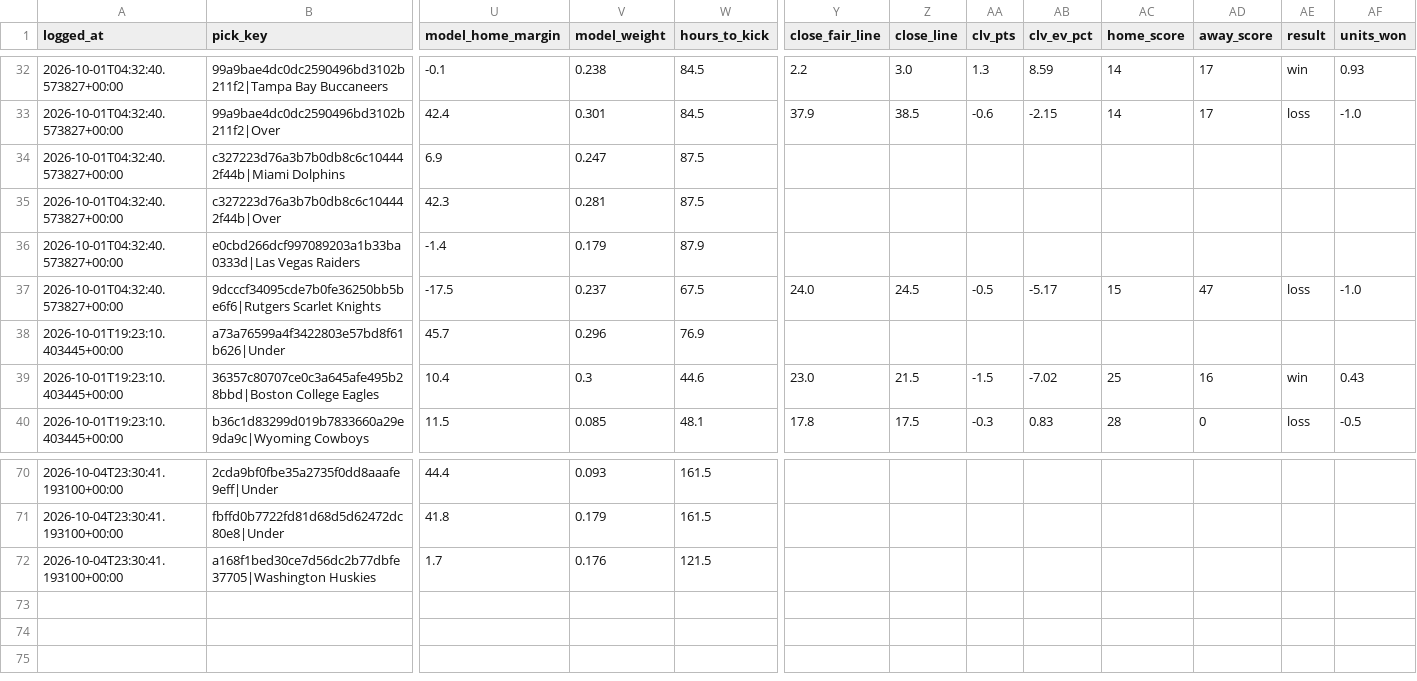
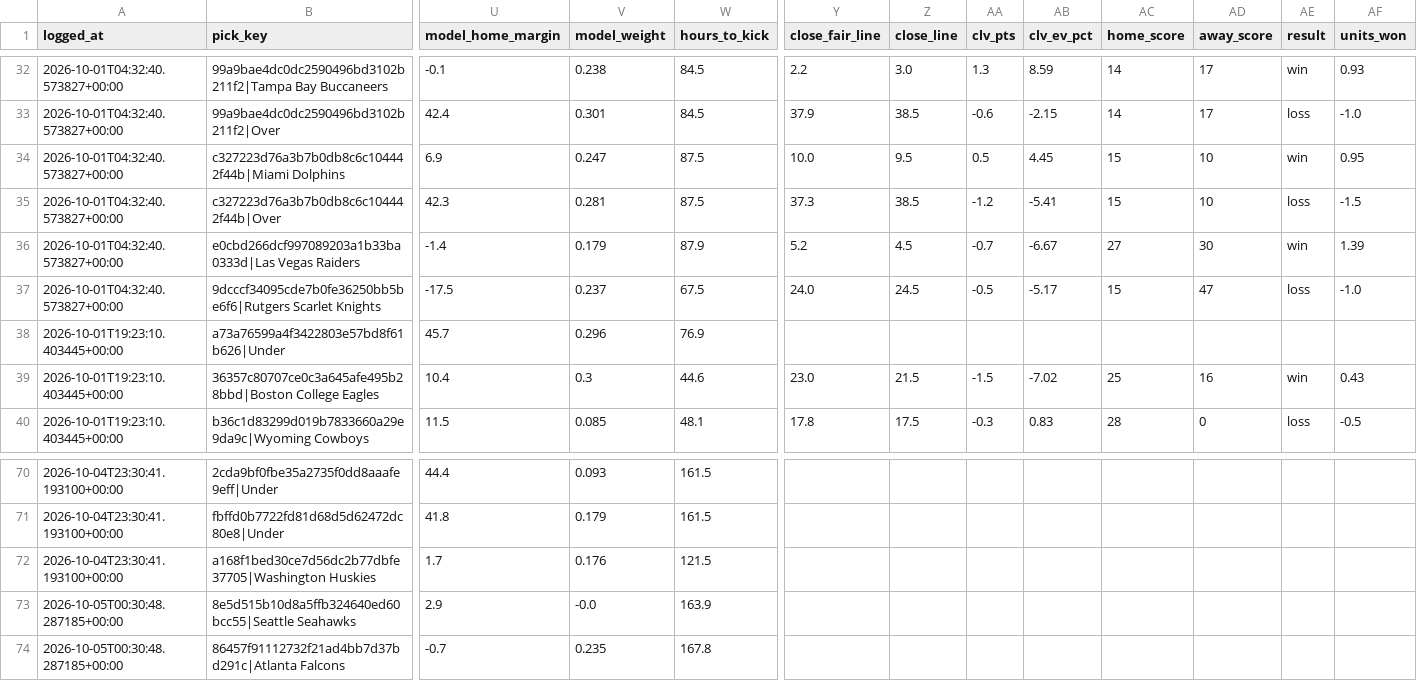
Before and after one commit to unclebuck20/betting-engine, a CSV file: data/picks/model_log.csv, drawn as a sheet; only a part is shown, gaps mark what is left out; rows hold the shown columns only; the diff names each change by its address in the sheet, - before the commit and + after, or states it on an @@ line.

```diff
--- a/data/picks/model_log.csv
+++ b/data/picks/model_log.csv
-Y34 (close_fair_line): (empty)
+Y34 (close_fair_line): 10.0
-Z34 (close_line): (empty)
+Z34 (close_line): 9.5
-AA34 (clv_pts): (empty)
+AA34 (clv_pts): 0.5
-AB34 (clv_ev_pct): (empty)
+AB34 (clv_ev_pct): 4.45
-AC34:AC35 (home_score): (empty)
+AC34:AC35 (home_score): 15
-AD34:AD35 (away_score): (empty)
+AD34:AD35 (away_score): 10
-AE34 (result): (empty)
+AE34 (result): win
-AF34 (units_won): (empty)
+AF34 (units_won): 0.95
-Y35 (close_fair_line): (empty)
+Y35 (close_fair_line): 37.3
-Z35 (close_line): (empty)
+Z35 (close_line): 38.5
-AA35 (clv_pts): (empty)
+AA35 (clv_pts): -1.2
-AB35 (clv_ev_pct): (empty)
+AB35 (clv_ev_pct): -5.41
-AE35 (result): (empty)
+AE35 (result): loss
-AF35 (units_won): (empty)
+AF35 (units_won): -1.5
-Y36 (close_fair_line): (empty)
+Y36 (close_fair_line): 5.2
-Z36 (close_line): (empty)
+Z36 (close_line): 4.5
-AA36 (clv_pts): (empty)
+AA36 (clv_pts): -0.7
-AB36 (clv_ev_pct): (empty)
+AB36 (clv_ev_pct): -6.67
-AC36 (home_score): (empty)
+AC36 (home_score): 27
-AD36 (away_score): (empty)
+AD36 (away_score): 30
-AE36 (result): (empty)
+AE36 (result): win
-AF36 (units_won): (empty)
+AF36 (units_won): 1.39
+row 73: 2026-10-05T00:30:48.287185+00:00 | 8e5d515b10d8a5ffb324640ed60bcc55|Seattle Seahawks | 2.9 | -0.0 | 163.9
+row 74: 2026-10-05T00:30:48.287185+00:00 | 86457f91112732f21ad4bb7d37bd291c|Atlanta Falcons | -0.7 | 0.235 | 167.8
```
Also changed, not shown: data/bets.csv, 16 other files.
